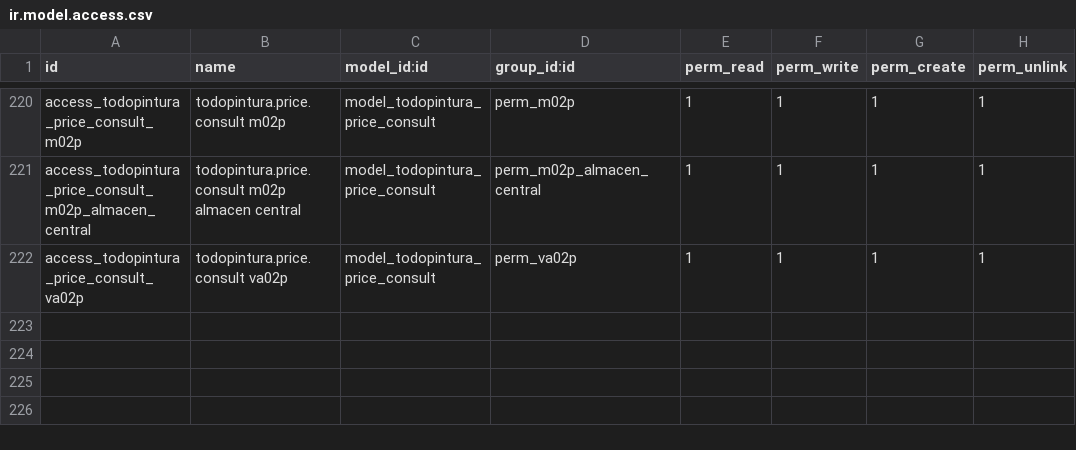
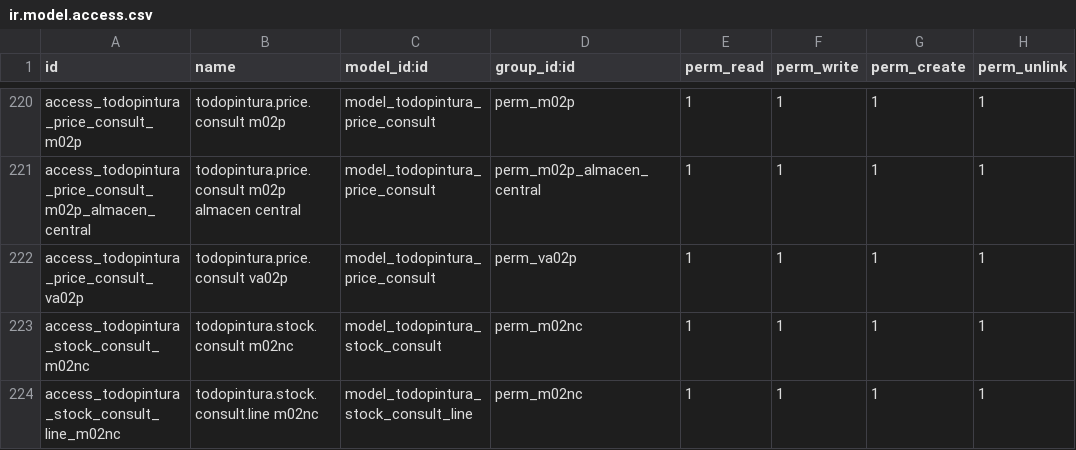
Before and after one commit to xtendoo-corporation/custom-todopinturas, a CSV file: todopintura_user_groups/security/ir.model.access.csv, drawn as a sheet; only a part is shown, gaps mark what is left out.

```diff
--- a/todopintura_user_groups/security/ir.model.access.csv
+++ b/todopintura_user_groups/security/ir.model.access.csv
@@ -222 +222,3 @@ access_todopintura_price_consult_m02p_almacen_central,todopintura.price.consult
 access_todopintura_price_consult_va02p,todopintura.price.consult va02p,model_todopintura_price_consult,perm_va02p,1,1,1,1
+access_todopintura_stock_consult_m02nc,todopintura.stock.consult m02nc,model_todopintura_stock_consult,perm_m02nc,1,1,1,1
+access_todopintura_stock_consult_line_m02nc,todopintura.stock.consult.line m02nc,model_todopintura_stock_consult_line,perm_m02nc,1,1,1,1
```
Also changed, not shown: 6 other files.
